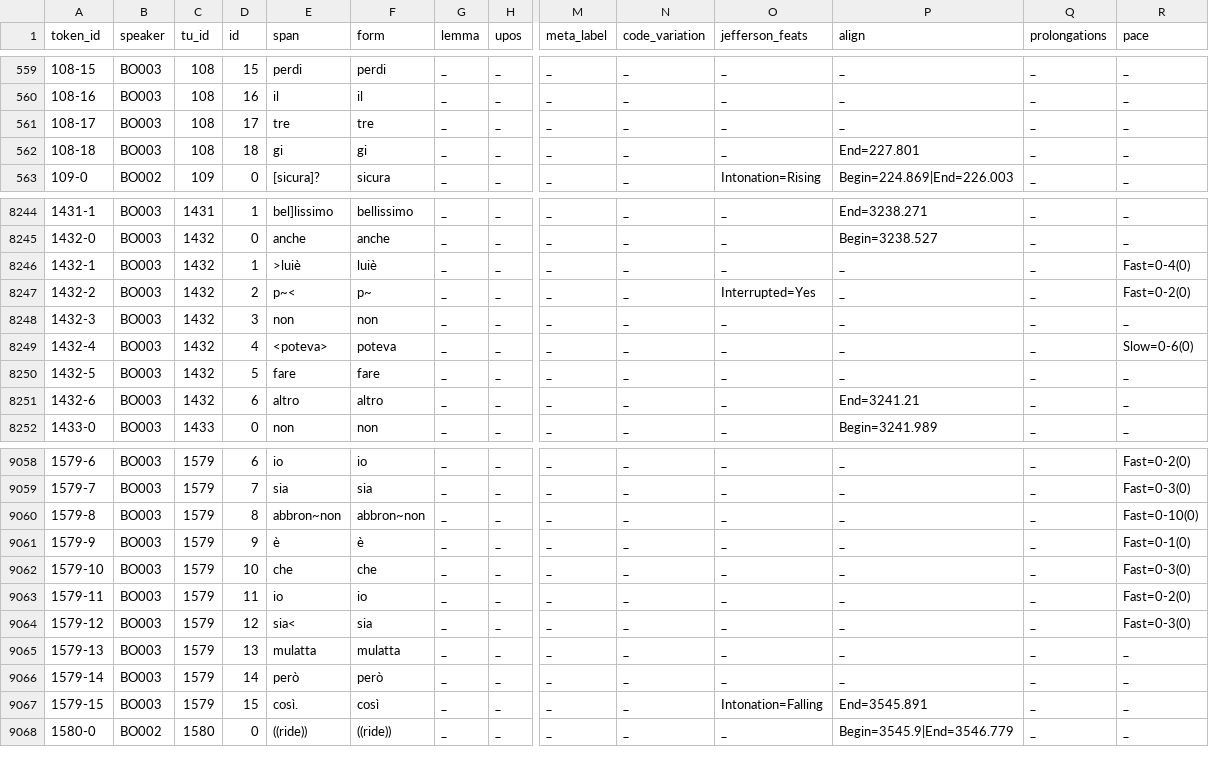
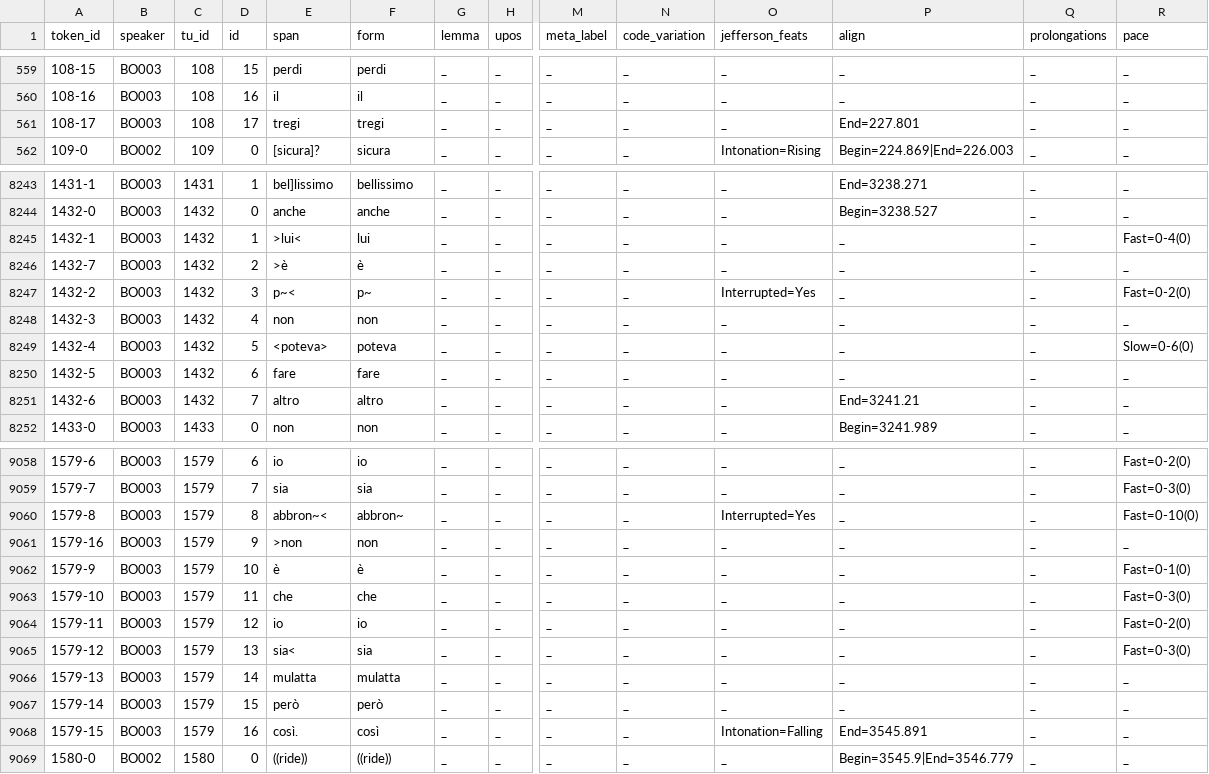
Before and after one commit to KIParla/KIP, a TSV file: tsv/BOA3001.vert.tsv, drawn as a sheet; only a part is shown, gaps mark what is left out; removed rows and columns are numbered as before the commit, all else as after; rows hold the shown columns only; the diff covers the shown part only; the diff names each change by its address in the sheet, - before the commit and + after, or states it on an @@ line.

```diff
--- a/tsv/BOA3001.vert.tsv
+++ b/tsv/BOA3001.vert.tsv
-E561 (span): tre
+E561 (span): tregi
-F561 (form): tre
+F561 (form): tregi
-P561 (align): _
+P561 (align): End=227.801
-row 562: 108-18 | BO003 | 108 | 18 | gi | gi | _ | _ | _ | _ | _ | End=227.801 | _ | _
-E8245 (span): >luiè
+E8245 (span): >lui<
-F8245 (form): luiè
+F8245 (form): lui
+row 8246: 1432-7 | BO003 | 1432 | 2 | >è | è | _ | _ | _ | _ | _ | _ | _ | _
-D8247 (id): 2
+D8247 (id): 3
-D8248 (id): 3
+D8248 (id): 4
-D8249 (id): 4
+D8249 (id): 5
-D8250 (id): 5
+D8250 (id): 6
-D8251 (id): 6
+D8251 (id): 7
-E9060 (span): abbron~non
+E9060 (span): abbron~<
-F9060 (form): abbron~non
+F9060 (form): abbron~
-O9060 (jefferson_feats): _
+O9060 (jefferson_feats): Interrupted=Yes
+row 9061: 1579-16 | BO003 | 1579 | 9 | >non | non | _ | _ | _ | _ | _ | _ | _ | _
-D9062 (id): 9
+D9062 (id): 10
-D9063 (id): 10
+D9063 (id): 11
-D9064 (id): 11
+D9064 (id): 12
-D9065 (id): 12
+D9065 (id): 13
-D9066 (id): 13
+D9066 (id): 14
-D9067 (id): 14
+D9067 (id): 15
-D9068 (id): 15
+D9068 (id): 16
```
Also changed, not shown: 31 edited cells elsewhere in this file.
